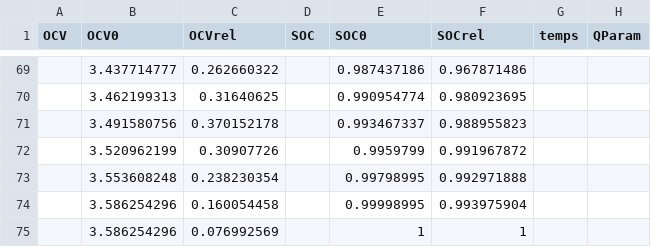
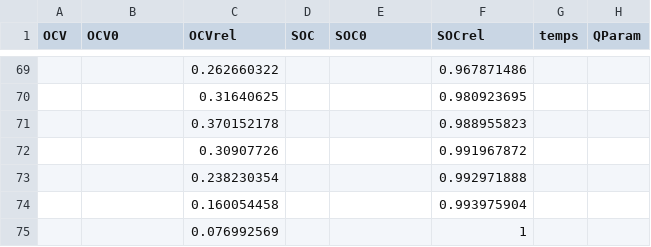
Before and after one commit to omertakkin/Kalman_Filter_BMS_App, a CSV file: model_param/cell_model.csv, drawn as a sheet; only a part is shown, gaps mark what is left out; the diff covers the shown part only; the diff names each change by its address in the sheet, - before the commit and + after, or states it on an @@ line.

```diff
--- a/model_param/cell_model.csv
+++ b/model_param/cell_model.csv
-B69 (OCV0): 3.437714777
+B69 (OCV0): (empty)
-E69 (SOC0): 0.987437186
+E69 (SOC0): (empty)
-B70 (OCV0): 3.462199313
+B70 (OCV0): (empty)
-E70 (SOC0): 0.990954774
+E70 (SOC0): (empty)
-B71 (OCV0): 3.491580756
+B71 (OCV0): (empty)
-E71 (SOC0): 0.993467337
+E71 (SOC0): (empty)
-B72 (OCV0): 3.520962199
+B72 (OCV0): (empty)
-E72 (SOC0): 0.9959799
+E72 (SOC0): (empty)
-B73 (OCV0): 3.553608248
+B73 (OCV0): (empty)
-E73 (SOC0): 0.99798995
+E73 (SOC0): (empty)
-B74:B75 (OCV0): 3.586254296
+B74:B75 (OCV0): (empty)
-E74 (SOC0): 0.99998995
+E74 (SOC0): (empty)
-E75 (SOC0): 1
+E75 (SOC0): (empty)
```
Also changed, not shown: 132 edited cells elsewhere in this file, model_out/sim_data.csv, 5 other files.
